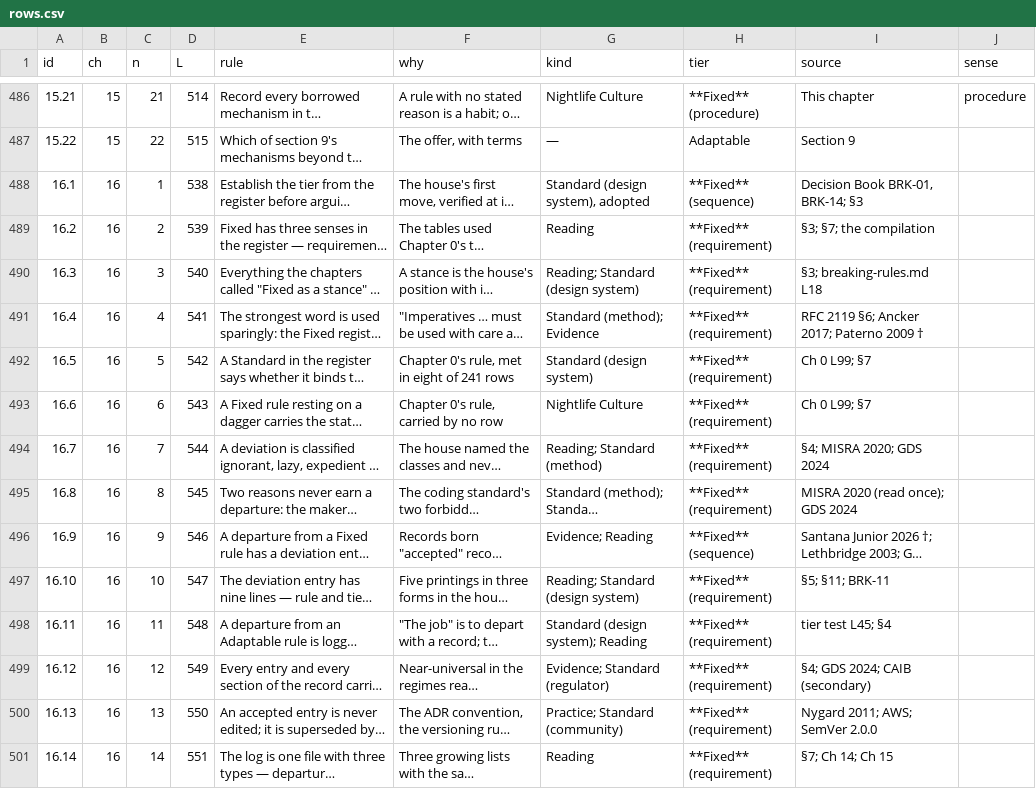
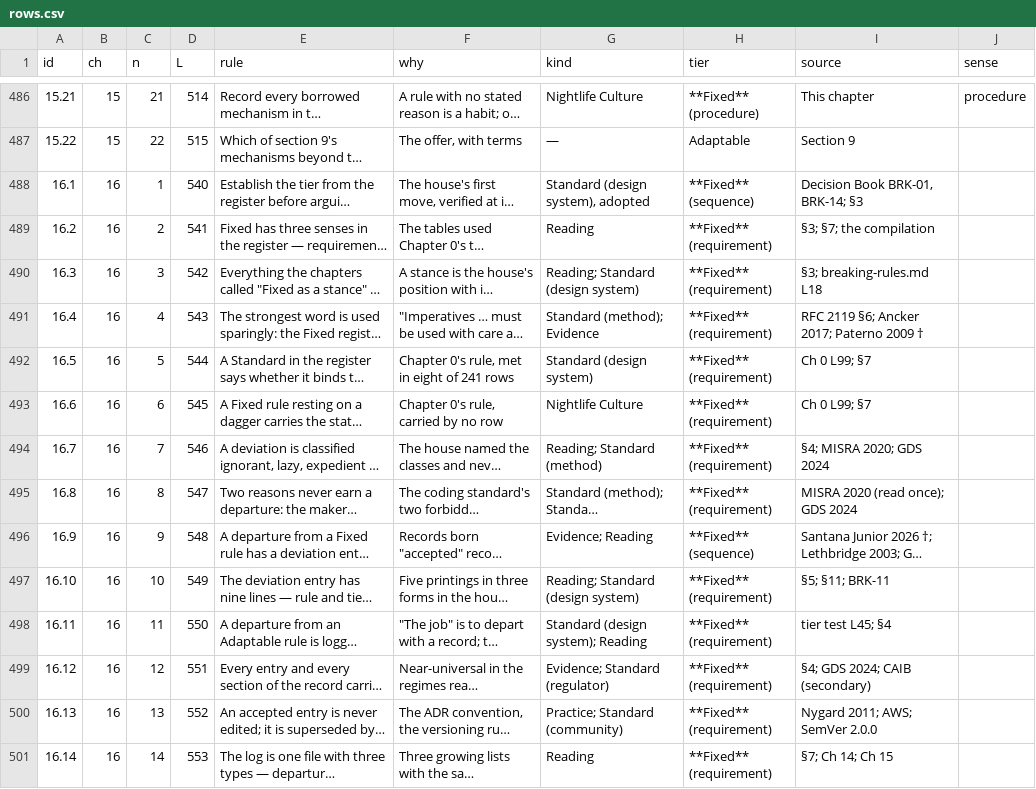
Before and after one commit to jadeponting/Nightlife-Culture-dashboard-design, a CSV file: 06-register/work/rows.csv, drawn as a sheet; only a part is shown, gaps mark what is left out; long unchanged cells end in …; the diff covers the shown part only; the diff names each change by its address in the sheet, - before the commit and + after, or states it on an @@ line.

```diff
--- a/06-register/work/rows.csv
+++ b/06-register/work/rows.csv
-D488 (L): 538
+D488 (L): 540
-D489 (L): 539
+D489 (L): 541
-D490 (L): 540
+D490 (L): 542
-D491 (L): 541
+D491 (L): 543
-D492 (L): 542
+D492 (L): 544
-D493 (L): 543
+D493 (L): 545
-D494 (L): 544
+D494 (L): 546
-D495 (L): 545
+D495 (L): 547
-D496 (L): 546
+D496 (L): 548
-D497 (L): 547
+D497 (L): 549
-D498 (L): 548
+D498 (L): 550
-D499 (L): 549
+D499 (L): 551
-D500 (L): 550
+D500 (L): 552
-D501 (L): 551
+D501 (L): 553
```
Also changed, not shown: 13 edited cells elsewhere in this file, 17 other files.
